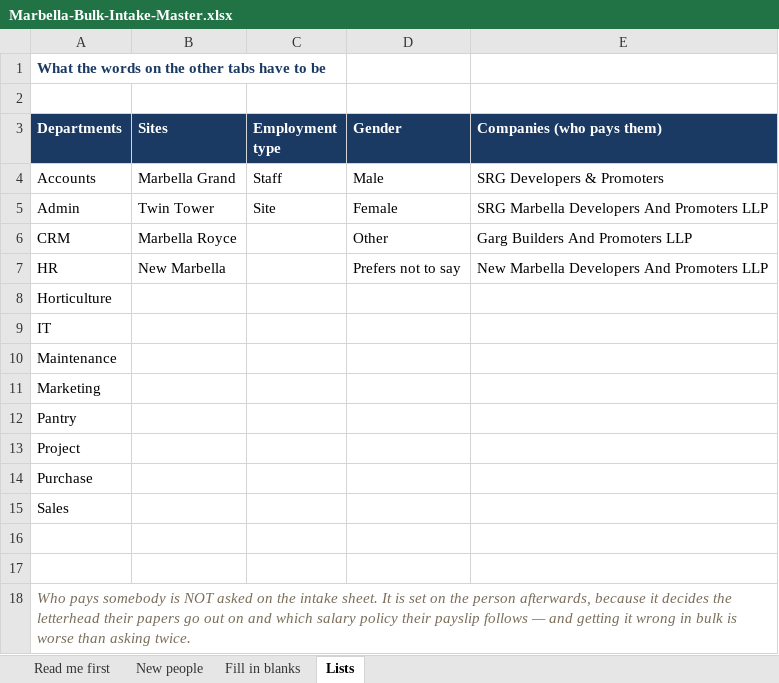
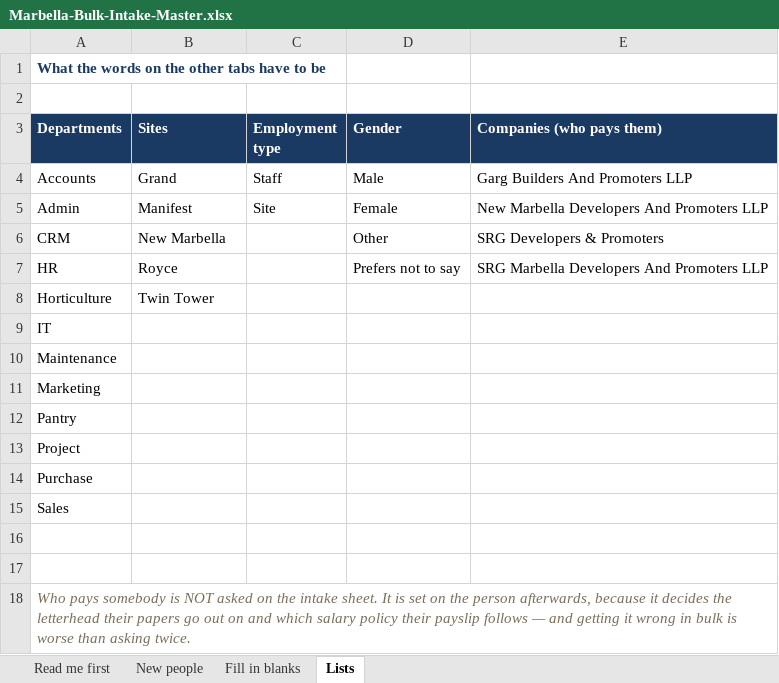
Before and after one commit to nitishrajwalia-arch/workflow-Ai---HR-, an Excel workbook: docs/Marbella-Bulk-Intake-Master.xlsx, sheet Lists, drawn as a sheet; values as stored, in another font and other column widths than the file's, no borders; the diff names each change by its address in the sheet, - before the commit and + after, or states it on an @@ line.

```diff
--- a/docs/Marbella-Bulk-Intake-Master.xlsx (sheet Lists)
+++ b/docs/Marbella-Bulk-Intake-Master.xlsx (sheet Lists)
-B4 (Sites): Marbella Grand
+B4 (Sites): Grand
-E4 (Companies (who pays them)): SRG Developers & Promoters
+E4 (Companies (who pays them)): Garg Builders And Promoters LLP
-B5 (Sites): Twin Tower
+B5 (Sites): Manifest
-E5 (Companies (who pays them)): SRG Marbella Developers And Promoters LLP
+E5 (Companies (who pays them)): New Marbella Developers And Promoters LLP
-B6 (Sites): Marbella Royce
+B6 (Sites): New Marbella
-E6 (Companies (who pays them)): Garg Builders And Promoters LLP
+E6 (Companies (who pays them)): SRG Developers & Promoters
-B7 (Sites): New Marbella
+B7 (Sites): Royce
-E7 (Companies (who pays them)): New Marbella Developers And Promoters LLP
+E7 (Companies (who pays them)): SRG Marbella Developers And Promoters LLP
-B8 (Sites): (empty)
+B8 (Sites): Twin Tower
```
Also changed, not shown: 9 other files.
